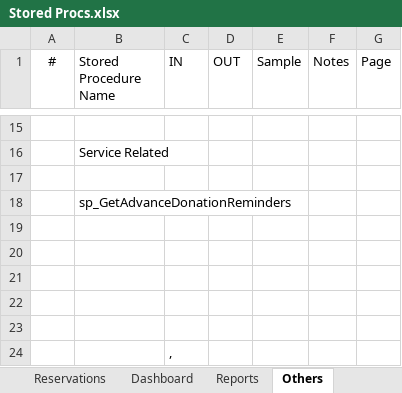
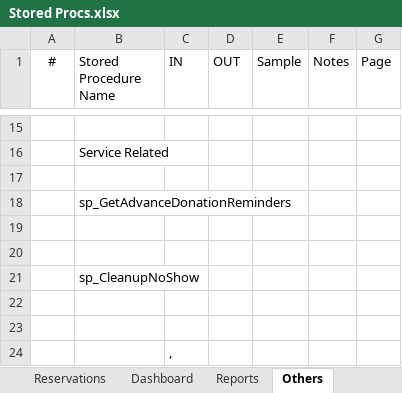
Before and after one commit to bharathitm/parmarth-niketan, an Excel workbook: Docs/Database/Stored Procs.xlsx, sheet Others, drawn as a sheet; only a part is shown, gaps mark what is left out; values as stored, in another font and other column widths than the file's, no borders; table styles not drawn; the diff names each change by its address in the sheet, - before the commit and + after, or states it on an @@ line.

```diff
--- a/Docs/Database/Stored Procs.xlsx (sheet Others)
+++ b/Docs/Database/Stored Procs.xlsx (sheet Others)
-B21 (Stored Procedure Name): (empty)
+B21 (Stored Procedure Name): sp_CleanupNoShow
```
Also changed, not shown: 28 other files.
